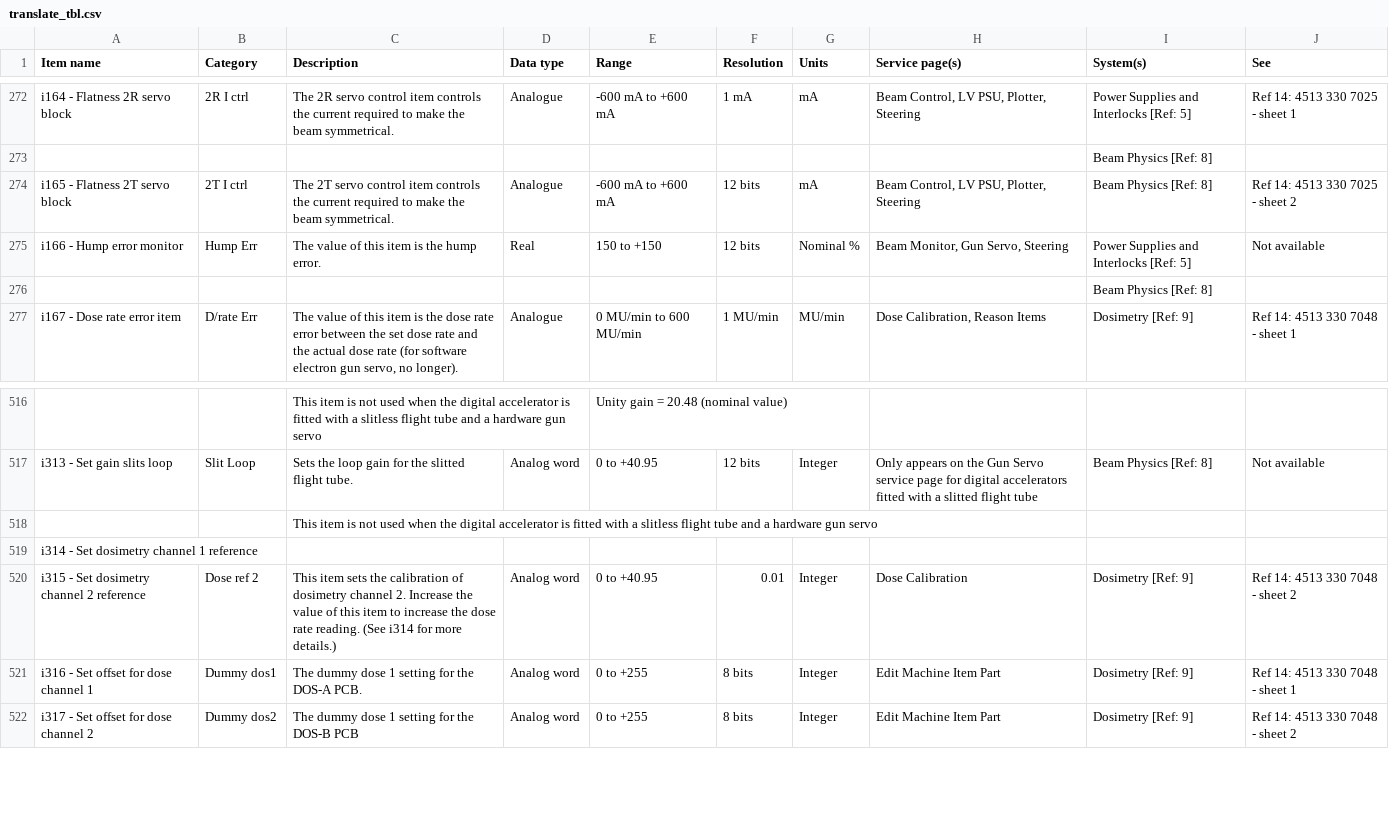
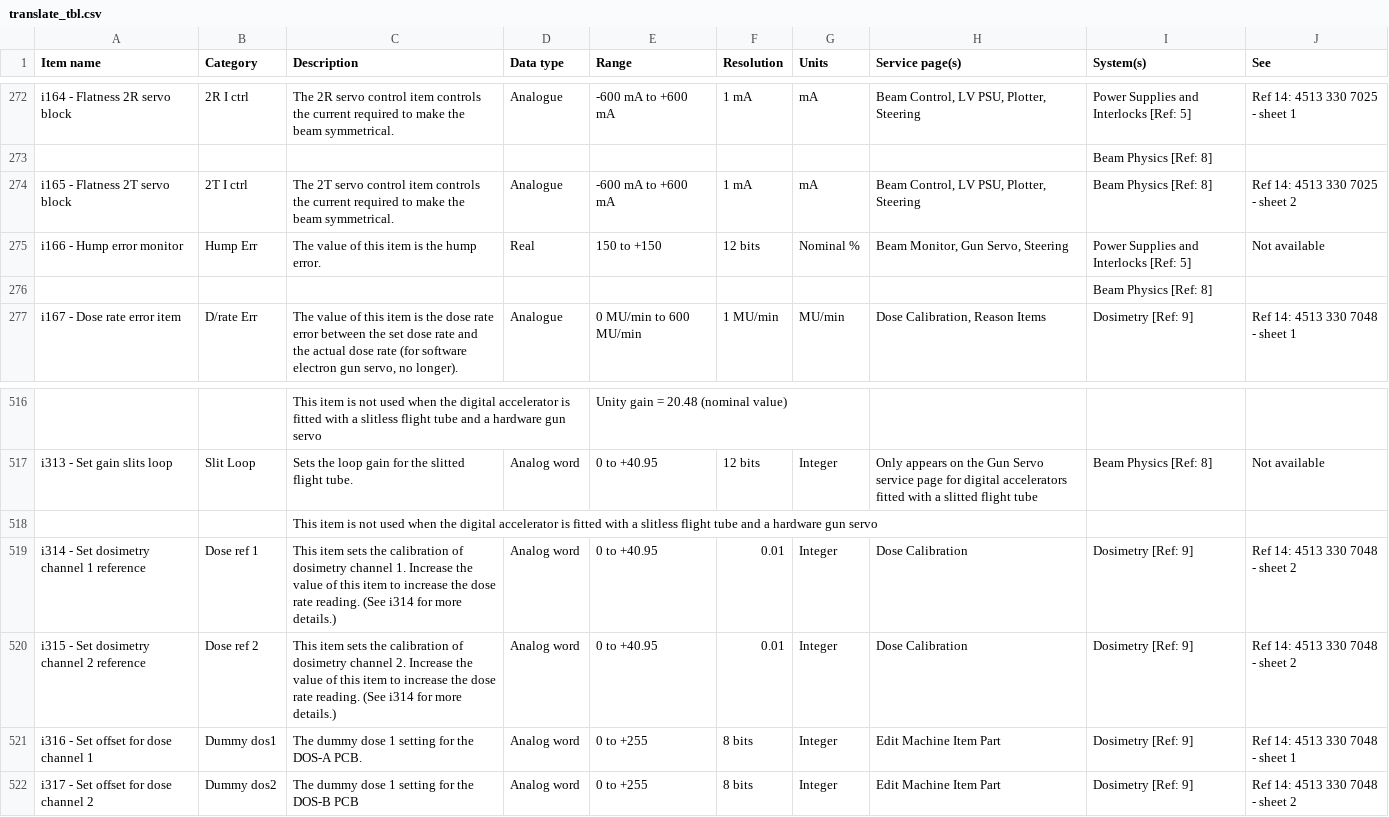
Before and after one commit to Larissavf/linac_research, a CSV file: data/translate_tbl.csv, drawn as a sheet; only a part is shown, gaps mark what is left out.

```diff
--- a/data/translate_tbl.csv
+++ b/data/translate_tbl.csv
@@ -273,3 +273,3 @@ i164 - Flatness 2R servo block,2R I ctrl,The 2R servo control item controls the
 ,,,,,,,,Beam Physics [Ref: 8],
-i165 - Flatness 2T servo block,2T I ctrl,The 2T servo control item controls the current required to make the beam symmetrical.,Analogue,-600 mA to +600 mA,12 bits,mA,"Beam Control, LV PSU, Plotter, Steering ",Beam Physics [Ref: 8],Ref 14: 4513 330 7025 - sheet 2
+i165 - Flatness 2T servo block,2T I ctrl,The 2T servo control item controls the current required to make the beam symmetrical.,Analogue,-600 mA to +600 mA,1 mA,mA,"Beam Control, LV PSU, Plotter, Steering ",Beam Physics [Ref: 8],Ref 14: 4513 330 7025 - sheet 2
 i166 - Hump error monitor,Hump Err,The value of this item is the hump error.,Real,150 to +150,12 bits,Nominal %,"Beam Monitor, Gun Servo, Steering",Power Supplies and Interlocks [Ref: 5],Not available
@@ -518,3 +518,3 @@ i313 - Set gain slits loop,Slit Loop,Sets the loop gain for the slitted flight t
 ,,This item is not used when the digital accelerator is fitted with a slitless flight tube and a hardware gun servo,,,,,,,
-i314 - Set dosimetry channel 1 reference,,,,,,,,,
+i314 - Set dosimetry channel 1 reference,Dose ref 1,This item sets the calibration of dosimetry channel 1. Increase the value of this item to increase the dose rate reading. (See i314 for more details.),Analog word ,0 to +40.95,0.01,Integer,Dose Calibration,Dosimetry [Ref: 9],Ref 14: 4513 330 7048 - sheet 2
 i315 - Set dosimetry channel 2 reference,Dose ref 2,This item sets the calibration of dosimetry channel 2. Increase the value of this item to increase the dose rate reading. (See i314 for more details.),Analog word ,0 to +40.95,0.01,Integer,Dose Calibration,Dosimetry [Ref: 9],Ref 14: 4513 330 7048 - sheet 2
```
Also changed, not shown: 4 other files.
